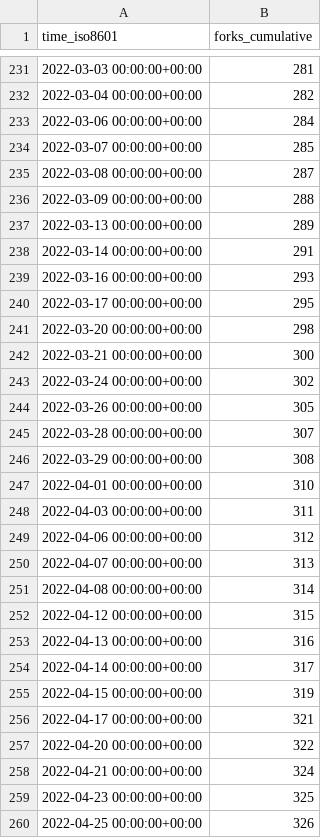
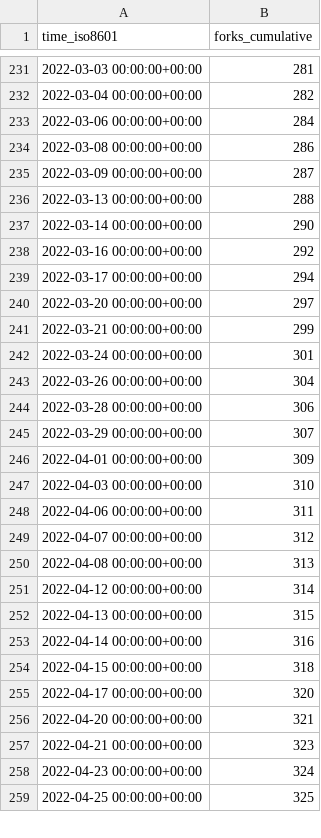
Before and after one commit to thesixnetwork/cli, a CSV file: ignite/cli/ghrs-data/forks.csv, drawn as a sheet; only a part is shown, gaps mark what is left out; the diff covers the shown part only.

```diff
--- a/ignite/cli/ghrs-data/forks.csv
+++ b/ignite/cli/ghrs-data/forks.csv
@@ -233,28 +233,27 @@ time_iso8601,forks_cumulative
 2022-03-06 00:00:00+00:00,284
-2022-03-07 00:00:00+00:00,285
-2022-03-08 00:00:00+00:00,287
-2022-03-09 00:00:00+00:00,288
-2022-03-13 00:00:00+00:00,289
-2022-03-14 00:00:00+00:00,291
-2022-03-16 00:00:00+00:00,293
-2022-03-17 00:00:00+00:00,295
-2022-03-20 00:00:00+00:00,298
-2022-03-21 00:00:00+00:00,300
-2022-03-24 00:00:00+00:00,302
-2022-03-26 00:00:00+00:00,305
-2022-03-28 00:00:00+00:00,307
-2022-03-29 00:00:00+00:00,308
-2022-04-01 00:00:00+00:00,310
-2022-04-03 00:00:00+00:00,311
-2022-04-06 00:00:00+00:00,312
-2022-04-07 00:00:00+00:00,313
-2022-04-08 00:00:00+00:00,314
-2022-04-12 00:00:00+00:00,315
-2022-04-13 00:00:00+00:00,316
-2022-04-14 00:00:00+00:00,317
-2022-04-15 00:00:00+00:00,319
-2022-04-17 00:00:00+00:00,321
-2022-04-20 00:00:00+00:00,322
-2022-04-21 00:00:00+00:00,324
-2022-04-23 00:00:00+00:00,325
-2022-04-25 00:00:00+00:00,326
+2022-03-08 00:00:00+00:00,286
+2022-03-09 00:00:00+00:00,287
+2022-03-13 00:00:00+00:00,288
+2022-03-14 00:00:00+00:00,290
+2022-03-16 00:00:00+00:00,292
+2022-03-17 00:00:00+00:00,294
+2022-03-20 00:00:00+00:00,297
+2022-03-21 00:00:00+00:00,299
+2022-03-24 00:00:00+00:00,301
+2022-03-26 00:00:00+00:00,304
+2022-03-28 00:00:00+00:00,306
+2022-03-29 00:00:00+00:00,307
+2022-04-01 00:00:00+00:00,309
+2022-04-03 00:00:00+00:00,310
+2022-04-06 00:00:00+00:00,311
+2022-04-07 00:00:00+00:00,312
+2022-04-08 00:00:00+00:00,313
+2022-04-12 00:00:00+00:00,314
+2022-04-13 00:00:00+00:00,315
+2022-04-14 00:00:00+00:00,316
+2022-04-15 00:00:00+00:00,318
+2022-04-17 00:00:00+00:00,320
+2022-04-20 00:00:00+00:00,321
+2022-04-21 00:00:00+00:00,323
+2022-04-23 00:00:00+00:00,324
+2022-04-25 00:00:00+00:00,325
```
Also changed, not shown: 1 added row and 34 edited cells elsewhere in this file, ignite/cli/ghrs-data/stargazers.csv.
